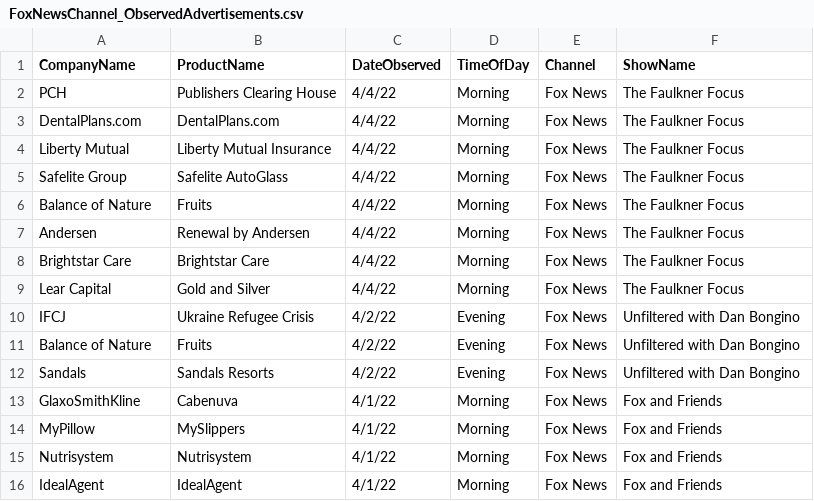
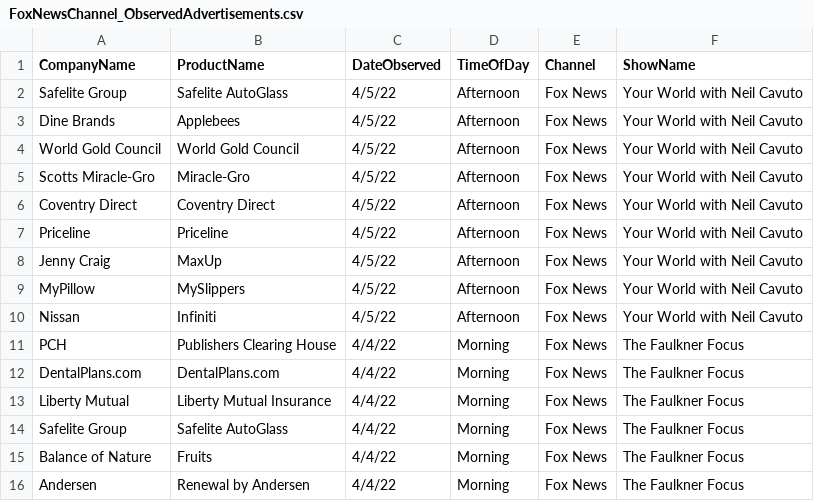
Before and after one commit to whoadvertiseson/whoadvertiseson, a CSV file: FoxNews/FoxNewsChannel_ObservedAdvertisements.csv, drawn as a sheet; only a part is shown; the shorter side is filled out with more unchanged rows.

```diff
--- a/FoxNews/FoxNewsChannel_ObservedAdvertisements.csv
+++ b/FoxNews/FoxNewsChannel_ObservedAdvertisements.csv
@@ -1,2 +1,11 @@
 CompanyName,ProductName,DateObserved,TimeOfDay,Channel,ShowName
+Safelite Group,Safelite AutoGlass,4/5/22,Afternoon,Fox News,Your World with Neil Cavuto
+Dine Brands,Applebees,4/5/22,Afternoon,Fox News,Your World with Neil Cavuto
+World Gold Council,World Gold Council,4/5/22,Afternoon,Fox News,Your World with Neil Cavuto
+Scotts Miracle-Gro,Miracle-Gro,4/5/22,Afternoon,Fox News,Your World with Neil Cavuto
+Coventry Direct,Coventry Direct,4/5/22,Afternoon,Fox News,Your World with Neil Cavuto
+Priceline,Priceline,4/5/22,Afternoon,Fox News,Your World with Neil Cavuto
+Jenny Craig,MaxUp,4/5/22,Afternoon,Fox News,Your World with Neil Cavuto
+MyPillow,MySlippers,4/5/22,Afternoon,Fox News,Your World with Neil Cavuto
+Nissan,Infiniti,4/5/22,Afternoon,Fox News,Your World with Neil Cavuto
 PCH,Publishers Clearing House,4/4/22,Morning,Fox News,The Faulkner Focus
```
Also changed, not shown: FoxNews/FoxNewsChannel_RecentTopAdvertisers.csv, 1 other file.
